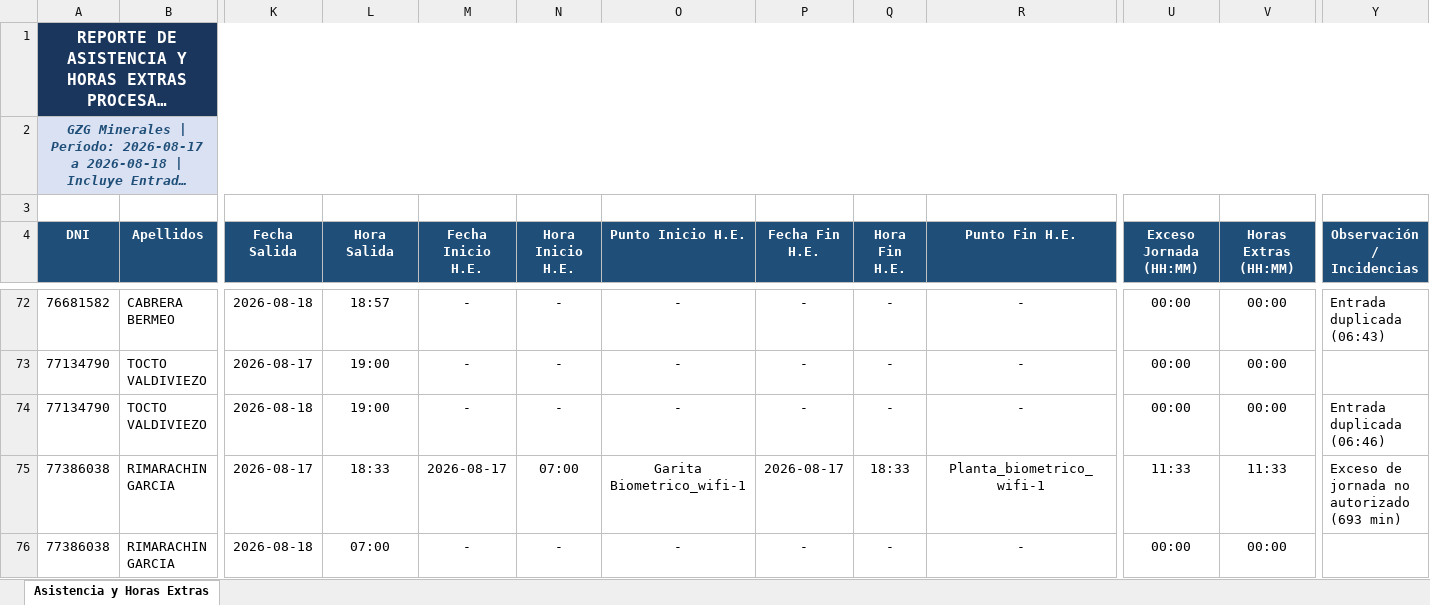
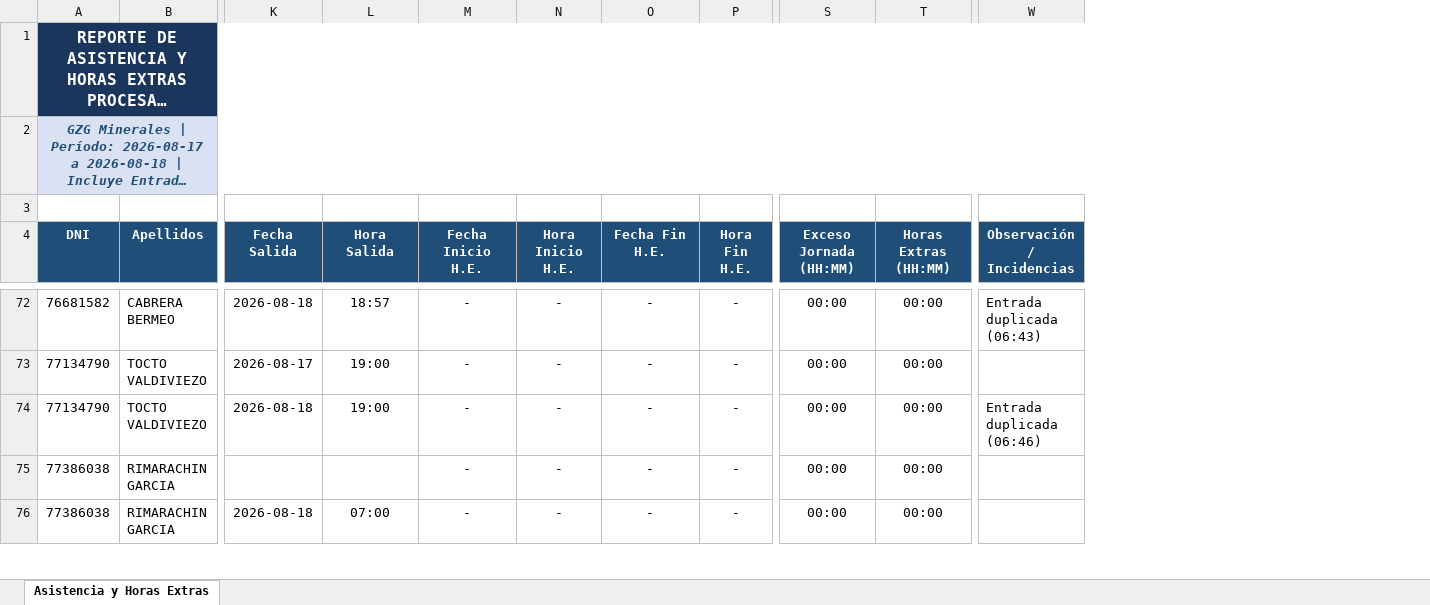
Before and after one commit to gzg2026-hub/Sistema_Asistencia_GZG, an Excel workbook: Reporte_Asistencia_Procesado_Nuevo.xlsx, sheet Asistencia y Horas Extras, drawn as a sheet; only a part is shown, gaps mark what is left out; long unchanged cells end in …; values as stored, in another font and other column widths than the file's, no borders; removed rows and columns are numbered as before the commit, all else as after; the diff covers the shown part only; the diff names each change by its address in the sheet, - before the commit and + after, or states it on an @@ line.

Commit message:
Corregido calculo para marcaciones de solo salida (no autocompleta entrada ni genera exceso erroneo) y eliminadas todas las columnas de Punto de Control

```diff
--- a/Reporte_Asistencia_Procesado_Nuevo.xlsx (sheet Asistencia y Horas Extras)
+++ b/Reporte_Asistencia_Procesado_Nuevo.xlsx (sheet Asistencia y Horas Extras)
-column O (Punto Inicio H.E.), rows 72-76: - | - | - | Garita Biometrico_wifi-1 | -
-column R (Punto Fin H.E.), rows 72-76: - | - | - | Planta_biometrico_wifi-1 | -
-K75 (Fecha Salida): 2026-08-17
+K75 (Fecha Salida): (empty)
-L75 (Hora Salida): 18:33
+L75 (Hora Salida): (empty)
-M75 (Fecha Inicio H.E.): 2026-08-17
+M75 (Fecha Inicio H.E.): -
-N75 (Hora Inicio H.E.): 07:00
+N75 (Hora Inicio H.E.): -
-O75 (Fecha Fin H.E.): 2026-08-17
+O75 (Fecha Fin H.E.): -
-P75 (Hora Fin H.E.): 18:33
+P75 (Hora Fin H.E.): -
-S75 (Exceso Jornada (HH:MM)): 11:33
+S75 (Exceso Jornada (HH:MM)): 00:00
-T75 (Horas Extras (HH:MM)): 11:33
+T75 (Horas Extras (HH:MM)): 00:00
-W75 (Observación / Incidencias): Exceso de jornada no autorizado (693 min)
+W75 (Observación / Incidencias): (empty)
```
Also changed, not shown: 53 edited cells elsewhere in this sheet, 2 other files.
